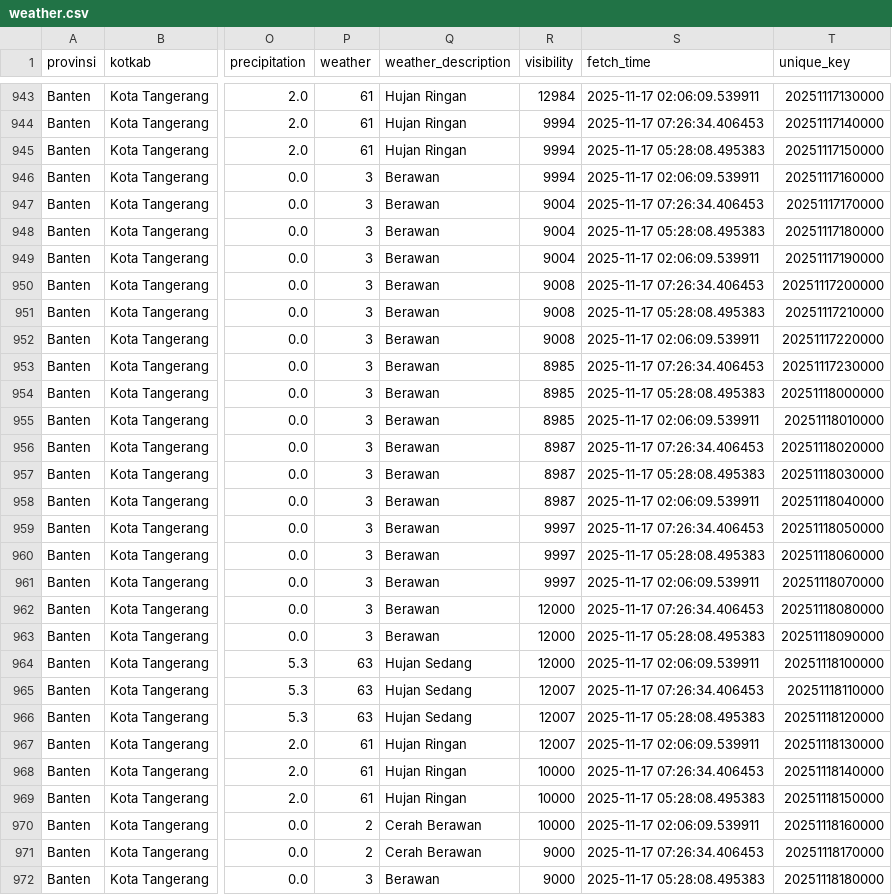
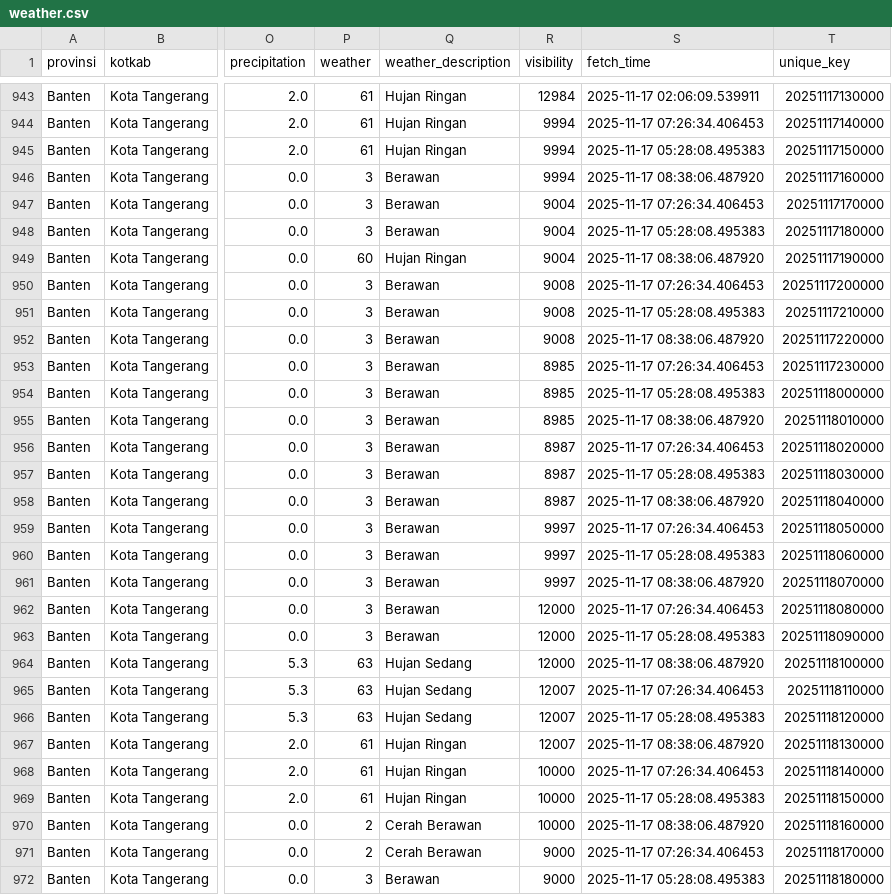
Before and after one commit to f2rra/Eksperimen_SML_Fathur, a CSV file: data/weather.csv, drawn as a sheet; only a part is shown, gaps mark what is left out; the diff covers the shown part only; the diff names each change by its address in the sheet, - before the commit and + after, or states it on an @@ line.

```diff
--- a/data/weather.csv
+++ b/data/weather.csv
-S946 (fetch_time): 2025-11-17 02:06:09.539911
+S946 (fetch_time): 2025-11-17 08:38:06.487920
-P949 (weather): 3
+P949 (weather): 60
-Q949 (weather_description): Berawan
+Q949 (weather_description): Hujan Ringan
-S949 (fetch_time): 2025-11-17 02:06:09.539911
+S949 (fetch_time): 2025-11-17 08:38:06.487920
-S952 (fetch_time): 2025-11-17 02:06:09.539911
+S952 (fetch_time): 2025-11-17 08:38:06.487920
-S955 (fetch_time): 2025-11-17 02:06:09.539911
+S955 (fetch_time): 2025-11-17 08:38:06.487920
-S958 (fetch_time): 2025-11-17 02:06:09.539911
+S958 (fetch_time): 2025-11-17 08:38:06.487920
-S961 (fetch_time): 2025-11-17 02:06:09.539911
+S961 (fetch_time): 2025-11-17 08:38:06.487920
-S964 (fetch_time): 2025-11-17 02:06:09.539911
+S964 (fetch_time): 2025-11-17 08:38:06.487920
-S967 (fetch_time): 2025-11-17 02:06:09.539911
+S967 (fetch_time): 2025-11-17 08:38:06.487920
-S970 (fetch_time): 2025-11-17 02:06:09.539911
+S970 (fetch_time): 2025-11-17 08:38:06.487920
```
Also changed, not shown: 10 edited cells elsewhere in this file, preprocessing/weather_preprocessed.csv.
